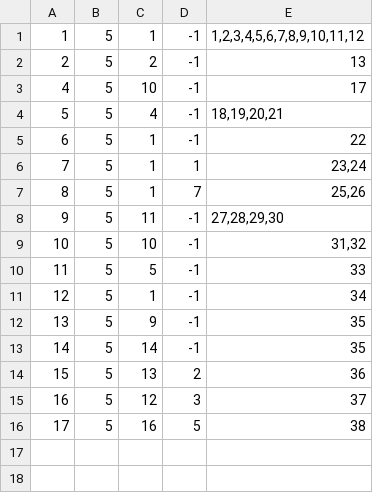
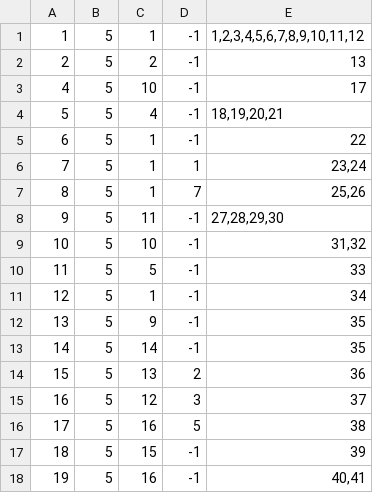
Before and after one commit to VeljkoW/Tourism-Accommodation-Management-App, a CSV file: Resources/Data/tourreservations.csv, drawn as a sheet.

```diff
--- a/Resources/Data/tourreservations.csv
+++ b/Resources/Data/tourreservations.csv
@@ -16 +16,3 @@
 17|5|16|5|38
+18|5|15|-1|39
+19|5|16|-1|40,41
```
Also changed, not shown: Resources/Data/tourpeople.csv, Resources/Data/tourschedules.csv, 4 other files.
